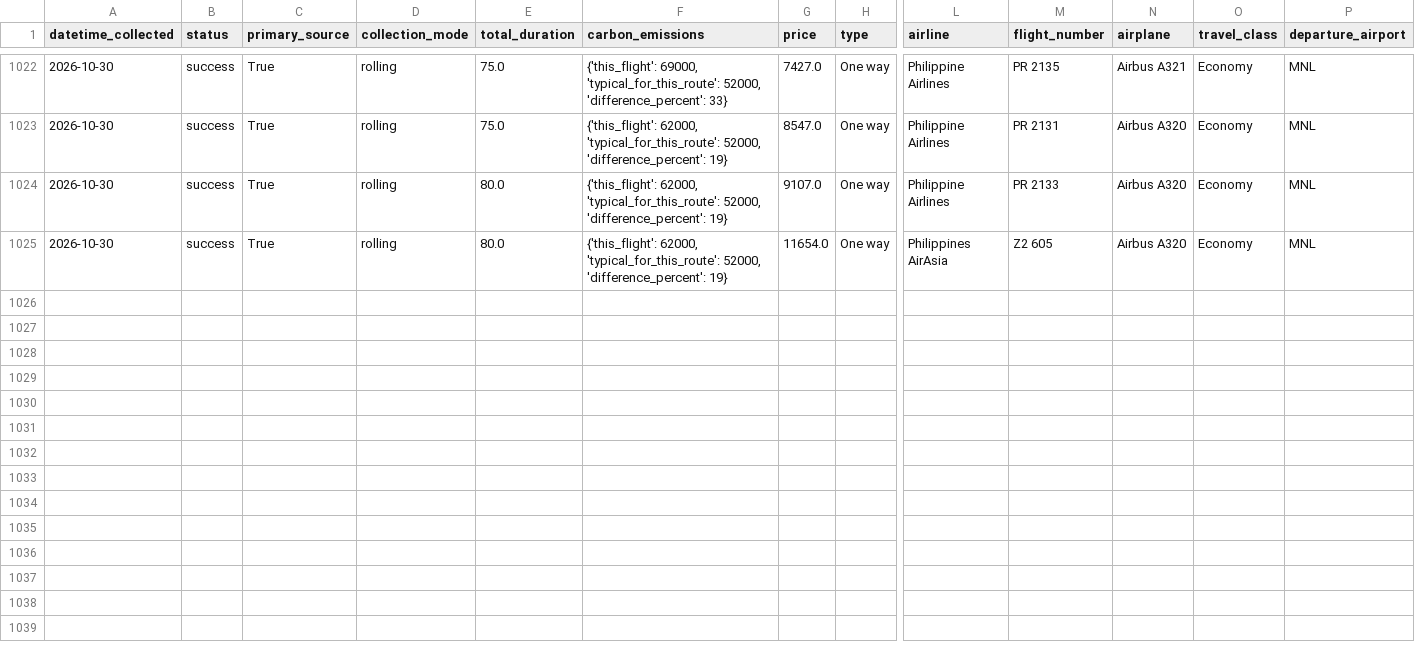
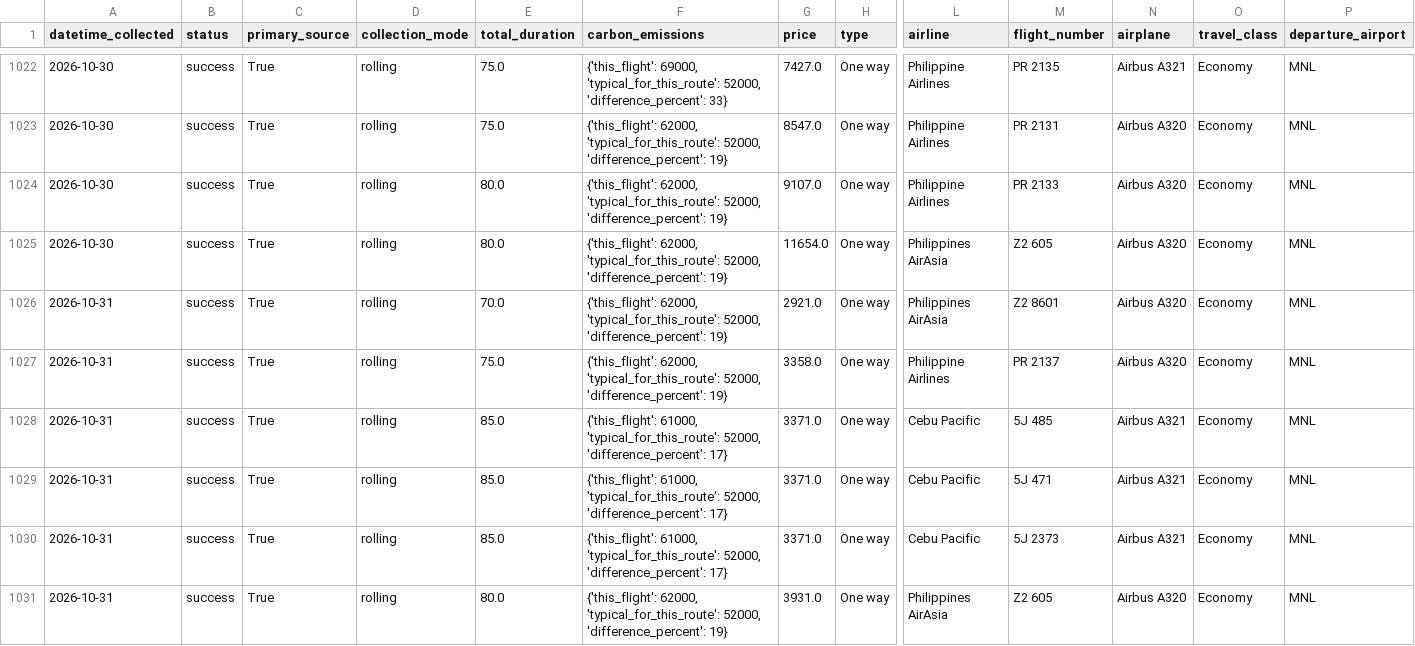
Before and after one commit to Naehum-Dela-Cruz/dep-data-engineering-naehum, a CSV file: data/processed/cleaned_flights.csv, drawn as a sheet; only a part is shown, gaps mark what is left out; rows hold the shown columns only; the diff covers the shown part only; the diff names each change by its address in the sheet, - before the commit and + after, or states it on an @@ line.

```diff
--- a/data/processed/cleaned_flights.csv
+++ b/data/processed/cleaned_flights.csv
+row 1026: 2026-10-31 | success | True | rolling | 70.0 | {'this_flight': 62000, 'typical_for_this_route': 52000, 'difference_percent': 19} | 2921.0 | One way | Philippines AirAsia | Z2 8601 | Airbus A320 | Economy | MNL
+row 1027: 2026-10-31 | success | True | rolling | 75.0 | {'this_flight': 62000, 'typical_for_this_route': 52000, 'difference_percent': 19} | 3358.0 | One way | Philippine Airlines | PR 2137 | Airbus A320 | Economy | MNL
+row 1028: 2026-10-31 | success | True | rolling | 85.0 | {'this_flight': 61000, 'typical_for_this_route': 52000, 'difference_percent': 17} | 3371.0 | One way | Cebu Pacific | 5J 485 | Airbus A321 | Economy | MNL
+row 1029: 2026-10-31 | success | True | rolling | 85.0 | {'this_flight': 61000, 'typical_for_this_route': 52000, 'difference_percent': 17} | 3371.0 | One way | Cebu Pacific | 5J 471 | Airbus A321 | Economy | MNL
+row 1030: 2026-10-31 | success | True | rolling | 85.0 | {'this_flight': 61000, 'typical_for_this_route': 52000, 'difference_percent': 17} | 3371.0 | One way | Cebu Pacific | 5J 2373 | Airbus A321 | Economy | MNL
+row 1031: 2026-10-31 | success | True | rolling | 80.0 | {'this_flight': 62000, 'typical_for_this_route': 52000, 'difference_percent': 19} | 3931.0 | One way | Philippines AirAsia | Z2 605 | Airbus A320 | Economy | MNL
```
Also changed, not shown: 5 added rows elsewhere in this file, data/processed/cleaned_hotels.csv, data/processed/cleaned_trends.csv, 1 other file.
